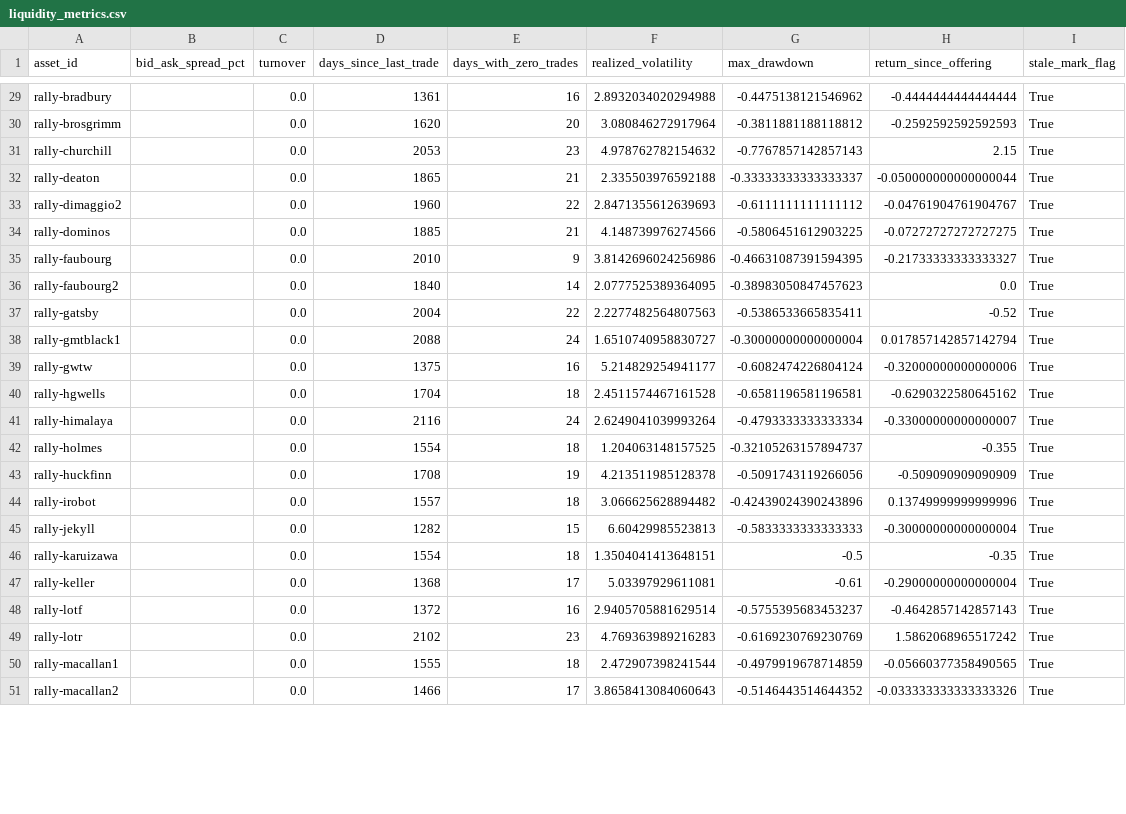
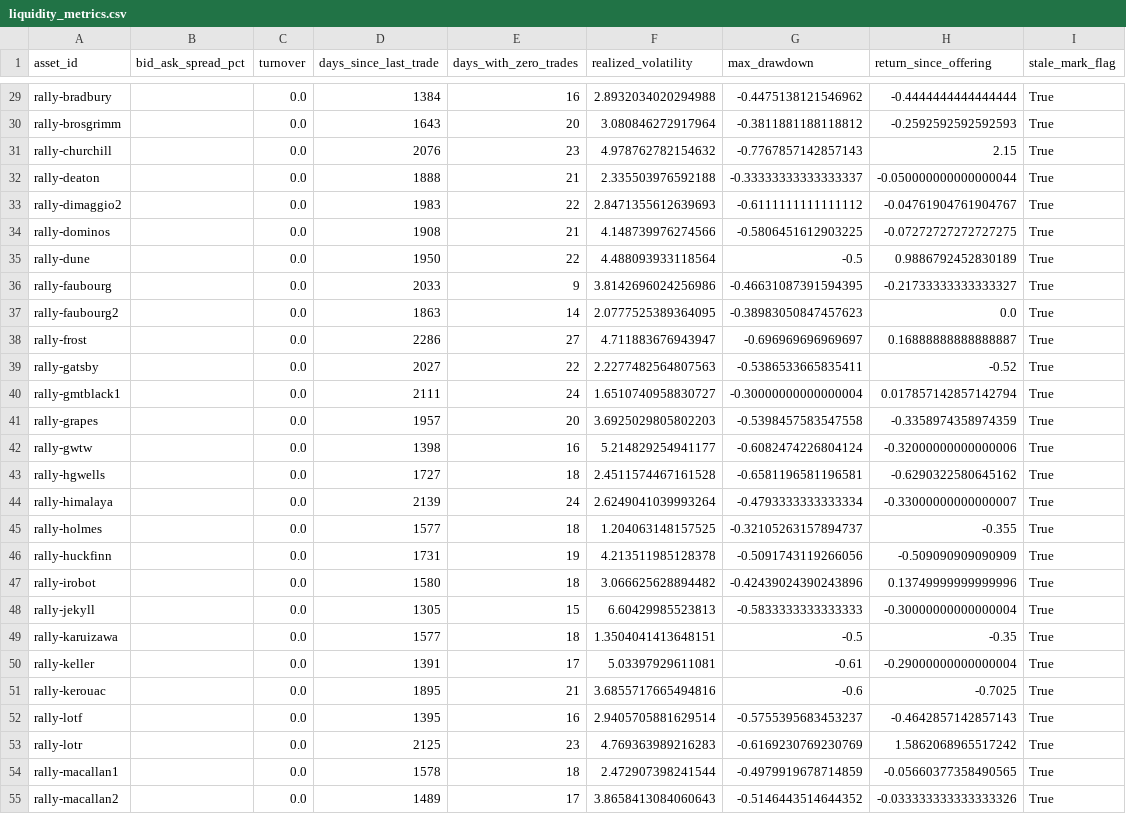
Before and after one commit to Marshdoggo/Rare-Tape, a CSV file: data/processed/liquidity_metrics.csv, drawn as a sheet; only a part is shown, gaps mark what is left out; addresses are those after the commit; the diff covers the shown part only; the diff names each change by its address in the sheet, - before the commit and + after, or states it on an @@ line.

```diff
--- a/data/processed/liquidity_metrics.csv
+++ b/data/processed/liquidity_metrics.csv
-D29 (days_since_last_trade): 1361
+D29 (days_since_last_trade): 1384
-D30 (days_since_last_trade): 1620
+D30 (days_since_last_trade): 1643
-D31 (days_since_last_trade): 2053
+D31 (days_since_last_trade): 2076
-D32 (days_since_last_trade): 1865
+D32 (days_since_last_trade): 1888
-D33 (days_since_last_trade): 1960
+D33 (days_since_last_trade): 1983
-D34 (days_since_last_trade): 1885
+D34 (days_since_last_trade): 1908
+row 35: rally-dune |  | 0.0 | 1950 | 22 | 4.488093933118564 | -0.5 | 0.9886792452830189 | True
-D36 (days_since_last_trade): 2010
+D36 (days_since_last_trade): 2033
-D37 (days_since_last_trade): 1840
+D37 (days_since_last_trade): 1863
+row 38: rally-frost |  | 0.0 | 2286 | 27 | 4.711883676943947 | -0.696969696969697 | 0.16888888888888887 | True
-D39 (days_since_last_trade): 2004
+D39 (days_since_last_trade): 2027
-D40 (days_since_last_trade): 2088
+D40 (days_since_last_trade): 2111
+row 41: rally-grapes |  | 0.0 | 1957 | 20 | 3.6925029805802203 | -0.5398457583547558 | -0.3358974358974359 | True
-D42 (days_since_last_trade): 1375
+D42 (days_since_last_trade): 1398
-D43 (days_since_last_trade): 1704
+D43 (days_since_last_trade): 1727
-D44 (days_since_last_trade): 2116
+D44 (days_since_last_trade): 2139
-D45 (days_since_last_trade): 1554
+D45 (days_since_last_trade): 1577
-D46 (days_since_last_trade): 1708
+D46 (days_since_last_trade): 1731
-D47 (days_since_last_trade): 1557
+D47 (days_since_last_trade): 1580
-D48 (days_since_last_trade): 1282
+D48 (days_since_last_trade): 1305
-D49 (days_since_last_trade): 1554
+D49 (days_since_last_trade): 1577
-D50 (days_since_last_trade): 1368
+D50 (days_since_last_trade): 1391
+row 51: rally-kerouac |  | 0.0 | 1895 | 21 | 3.6855717665494816 | -0.6 | -0.7025 | True
-D52 (days_since_last_trade): 1372
+D52 (days_since_last_trade): 1395
-D53 (days_since_last_trade): 2102
+D53 (days_since_last_trade): 2125
-D54 (days_since_last_trade): 1555
+D54 (days_since_last_trade): 1578
-D55 (days_since_last_trade): 1466
+D55 (days_since_last_trade): 1489
```
Also changed, not shown: 1 added row and 48 edited cells elsewhere in this file, data/processed/exchange_data_quality_report.csv, data/processed/exchange_reconciliation_report.csv, 19 other files.
